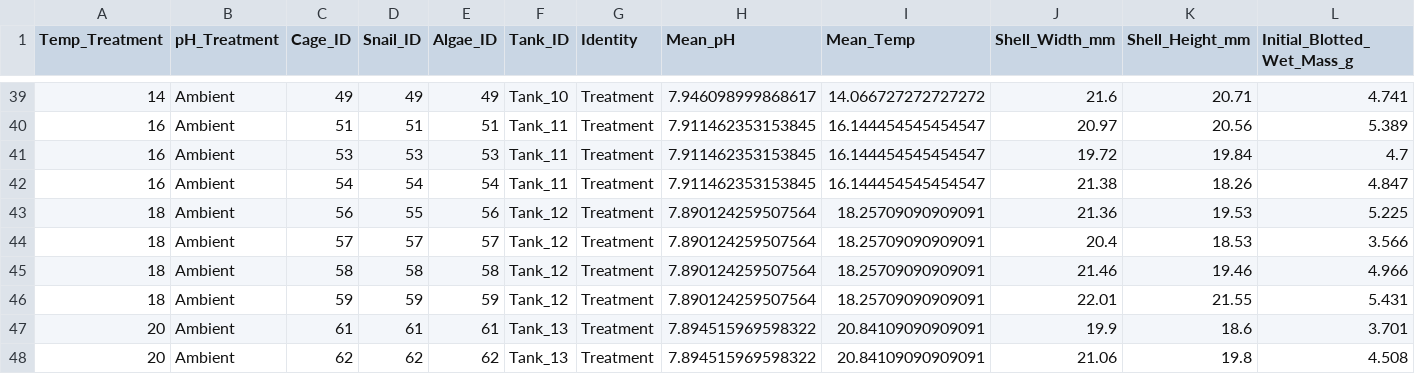
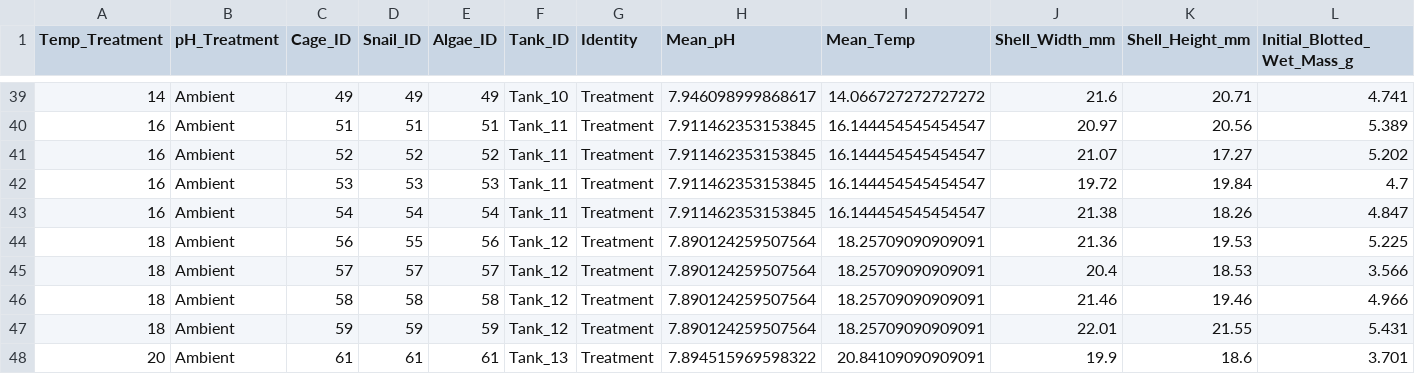
Before and after one commit to ROBD1005/Chapter_1_Experiment, a CSV file: Data/Thinned_Respirometry_Data/Respiration.Rates.Dataset.csv, drawn as a sheet; only a part is shown, gaps mark what is left out; the shorter side is filled out with more unchanged rows; rows hold the shown columns only; the diff names each change by its address in the sheet, - before the commit and + after, or states it on an @@ line.

```diff
--- a/Data/Thinned_Respirometry_Data/Respiration.Rates.Dataset.csv
+++ b/Data/Thinned_Respirometry_Data/Respiration.Rates.Dataset.csv
+row 41: 16 | Ambient | 52 | 52 | 52 | Tank_11 | Treatment | 7.911462353153845 | 16.144454545454547 | 21.07 | 17.27 | 5.202
```
Also changed, not shown: 42 other files.
